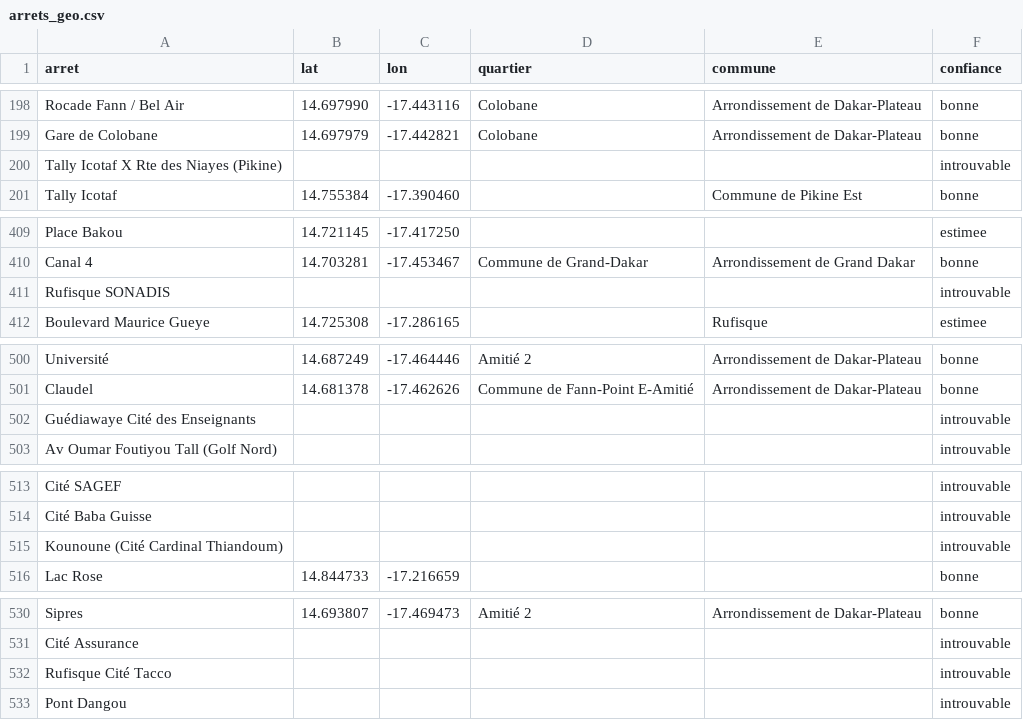
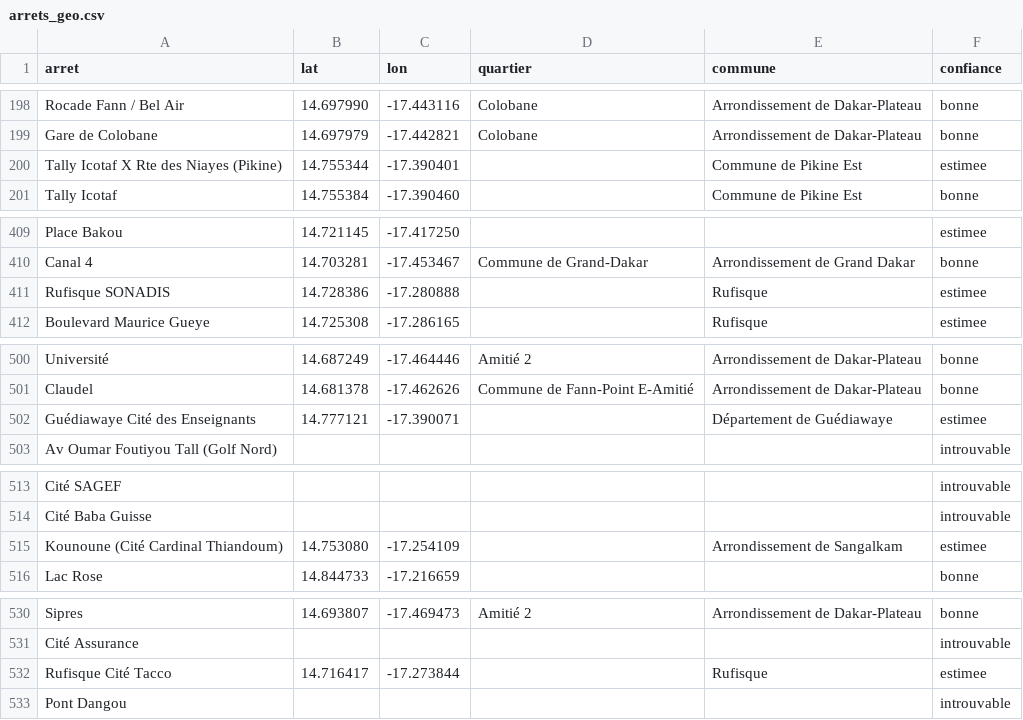
Before and after one commit to chniang/wolof-bus-assistant, a CSV file: data/arrets_geo.csv, drawn as a sheet; only a part is shown, gaps mark what is left out; the diff covers the shown part only.

```diff
--- a/data/arrets_geo.csv
+++ b/data/arrets_geo.csv
@@ -199,3 +199,3 @@ Rocade Fann / Bel Air,14.697990,-17.443116,Colobane,Arrondissement de Dakar-Plat
 Gare de Colobane,14.697979,-17.442821,Colobane,Arrondissement de Dakar-Plateau,bonne
-Tally Icotaf X Rte des Niayes (Pikine),,,,,introuvable
+Tally Icotaf X Rte des Niayes (Pikine),14.755344,-17.390401,,Commune de Pikine Est,estimee
 Tally Icotaf,14.755384,-17.390460,,Commune de Pikine Est,bonne
@@ -410,3 +410,3 @@ Place Bakou,14.721145,-17.417250,,,estimee
 Canal 4,14.703281,-17.453467,Commune de Grand-Dakar,Arrondissement de Grand Dakar,bonne
-Rufisque SONADIS,,,,,introuvable
+Rufisque SONADIS,14.728386,-17.280888,,Rufisque,estimee
 Boulevard Maurice Gueye,14.725308,-17.286165,,Rufisque,estimee
@@ -501,3 +501,3 @@ Université,14.687249,-17.464446,Amitié 2,Arrondissement de Dakar-Plateau,bonne
 Claudel,14.681378,-17.462626,Commune de Fann-Point E-Amitié,Arrondissement de Dakar-Plateau,bonne
-Guédiawaye Cité des Enseignants,,,,,introuvable
+Guédiawaye Cité des Enseignants,14.777121,-17.390071,,Département de Guédiawaye,estimee
 Av Oumar Foutiyou Tall (Golf Nord),,,,,introuvable
@@ -514,3 +514,3 @@ Cité SAGEF,,,,,introuvable
 Cité Baba Guisse,,,,,introuvable
-Kounoune (Cité Cardinal Thiandoum),,,,,introuvable
+Kounoune (Cité Cardinal Thiandoum),14.753080,-17.254109,,Arrondissement de Sangalkam,estimee
 Lac Rose,14.844733,-17.216659,,,bonne
@@ -531,3 +531,3 @@ Sipres,14.693807,-17.469473,Amitié 2,Arrondissement de Dakar-Plateau,bonne
 Cité Assurance,,,,,introuvable
-Rufisque Cité Tacco,,,,,introuvable
+Rufisque Cité Tacco,14.716417,-17.273844,,Rufisque,estimee
 Pont Dangou,,,,,introuvable
```
Also changed, not shown: 39 edited cells elsewhere in this file, 10 other files.
